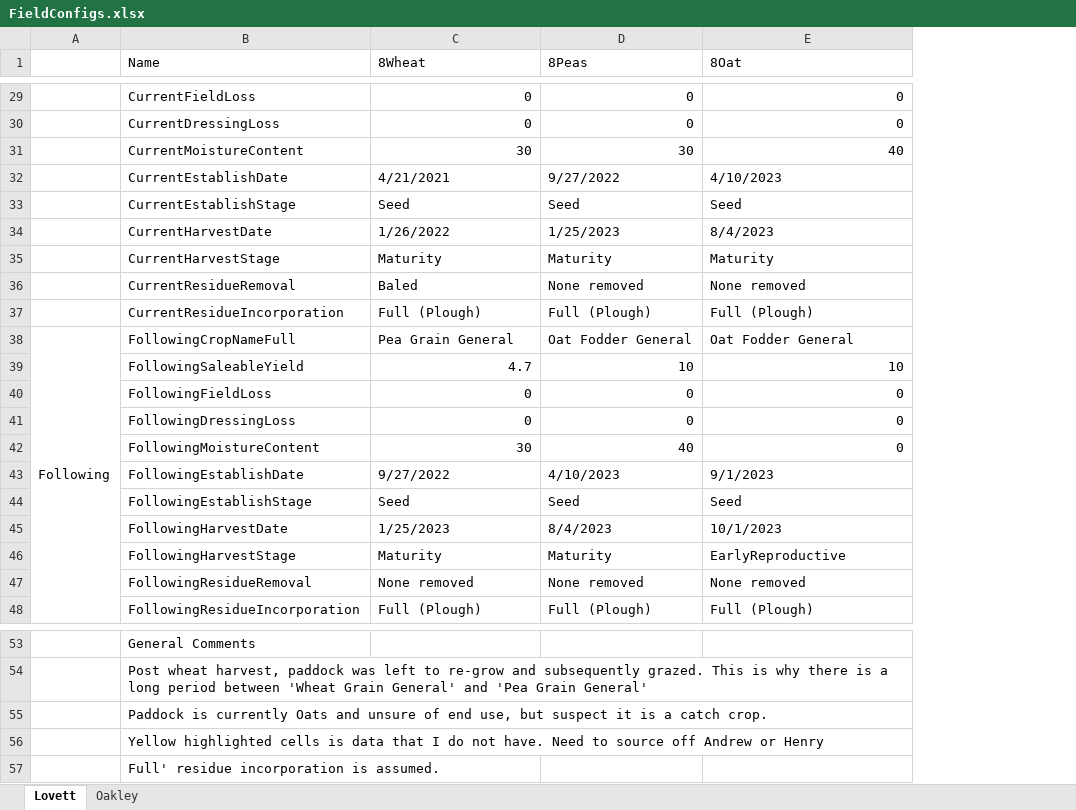
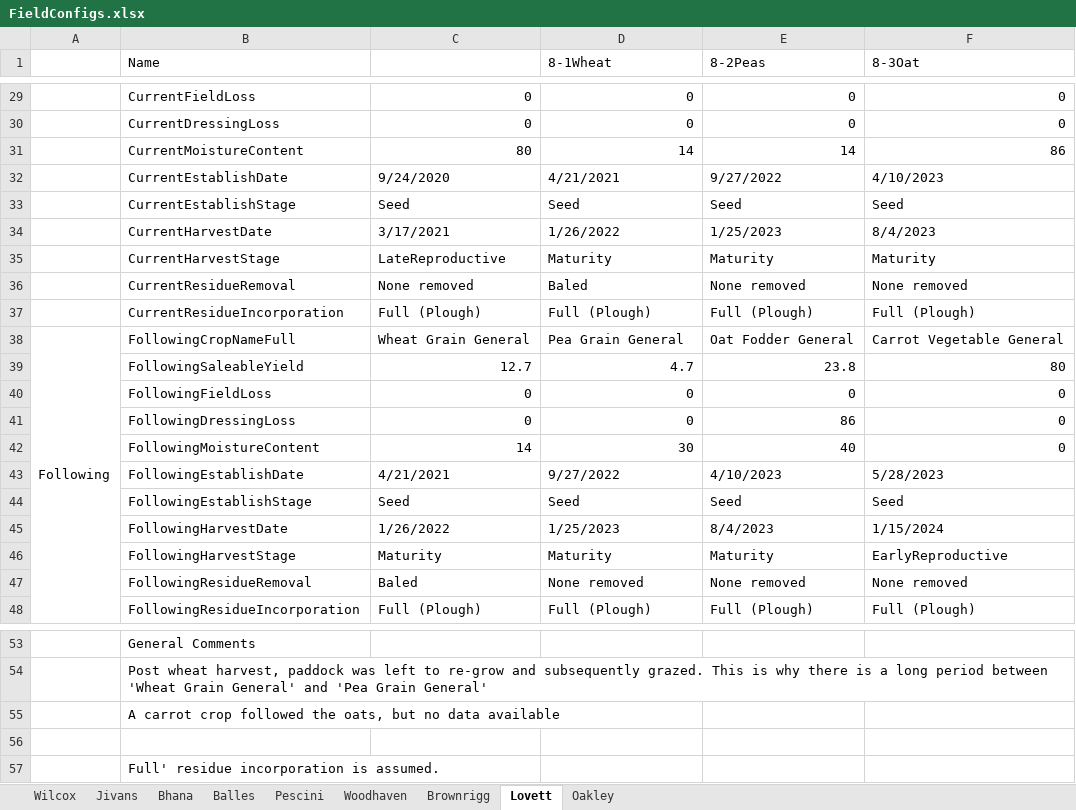
Before and after one commit to Plant-Food-Research-Open/FieldNBalance, an Excel workbook: TestComponents/TestSets/WS2/FieldConfigs.xlsx, sheet Lovett, drawn as a sheet; only a part is shown, gaps mark what is left out; values as stored, in another font and other column widths than the file's, no cell formats; addresses are those after the commit; the diff covers the shown part only; the diff names each change by its address in the sheet, - before the commit and + after, or states it on an @@ line.

```diff
--- a/TestComponents/TestSets/WS2/FieldConfigs.xlsx (sheet Lovett)
+++ b/TestComponents/TestSets/WS2/FieldConfigs.xlsx (sheet Lovett)
+sheet tab: Wilcox
+sheet tab: Jivans
+sheet tab: Bhana
+sheet tab: Balles
+sheet tab: Pescini
+sheet tab: Woodhaven
+sheet tab: Brownrigg
+column E (8-2Peas), rows 29-48: 0 | 0 | 14 | 9/27/2022 | Seed | 1/25/2023 | Maturity | None removed | Full (Plough) | Oat Fodder General | 23.8 | 0 | 86 | 40 | 4/10/2023 | Seed | 8/4/2023 | Maturity | None removed | Full (Plough)
-C1: 8Wheat
+C1: (empty)
-D1: 8Peas
+D1: 8-1Wheat
-F1: 8Oat
+F1: 8-3Oat
-C31: 30
+C31: 80
-D31 (8-1Wheat): 30
+D31 (8-1Wheat): 14
-F31 (8-3Oat): 40
+F31 (8-3Oat): 86
-C32: 4/21/2021
+C32: 9/24/2020
-D32 (8-1Wheat): 9/27/2022
+D32 (8-1Wheat): 4/21/2021
-C34: 1/26/2022
+C34: 3/17/2021
-D34 (8-1Wheat): 1/25/2023
+D34 (8-1Wheat): 1/26/2022
-C35: Maturity
+C35: LateReproductive
-C36: Baled
+C36: None removed
-D36 (8-1Wheat): None removed
+D36 (8-1Wheat): Baled
-C38: Pea Grain General
+C38: Wheat Grain General
-D38 (8-1Wheat): Oat Fodder General
+D38 (8-1Wheat): Pea Grain General
-F38 (8-3Oat): Oat Fodder General
+F38 (8-3Oat): Carrot Vegetable General
-C39: 4.7
+C39: 12.7
-D39 (8-1Wheat): 10
+D39 (8-1Wheat): 4.7
-F39 (8-3Oat): 10
+F39 (8-3Oat): 80
-C42: 30
+C42: 14
-D42 (8-1Wheat): 40
+D42 (8-1Wheat): 30
-C43: 9/27/2022
+C43: 4/21/2021
-D43 (8-1Wheat): 4/10/2023
+D43 (8-1Wheat): 9/27/2022
-F43 (8-3Oat): 9/1/2023
+F43 (8-3Oat): 5/28/2023
-C45: 1/25/2023
+C45: 1/26/2022
-D45 (8-1Wheat): 8/4/2023
+D45 (8-1Wheat): 1/25/2023
-F45 (8-3Oat): 10/1/2023
+F45 (8-3Oat): 1/15/2024
-C47: None removed
+C47: Baled
-B55 (Name): Paddock is currently Oats and unsure of end use, but suspect it is a catch crop.
+B55 (Name): A carrot crop followed the oats, but no data available
-B56 (Name): Yellow highlighted cells is data that I do not have. Need to source off Andrew or Henry
+B56 (Name): (empty)
```
Also changed, not shown: 27 edited cells elsewhere in this sheet, sheet Oakley, cell formats, 2 other files.
